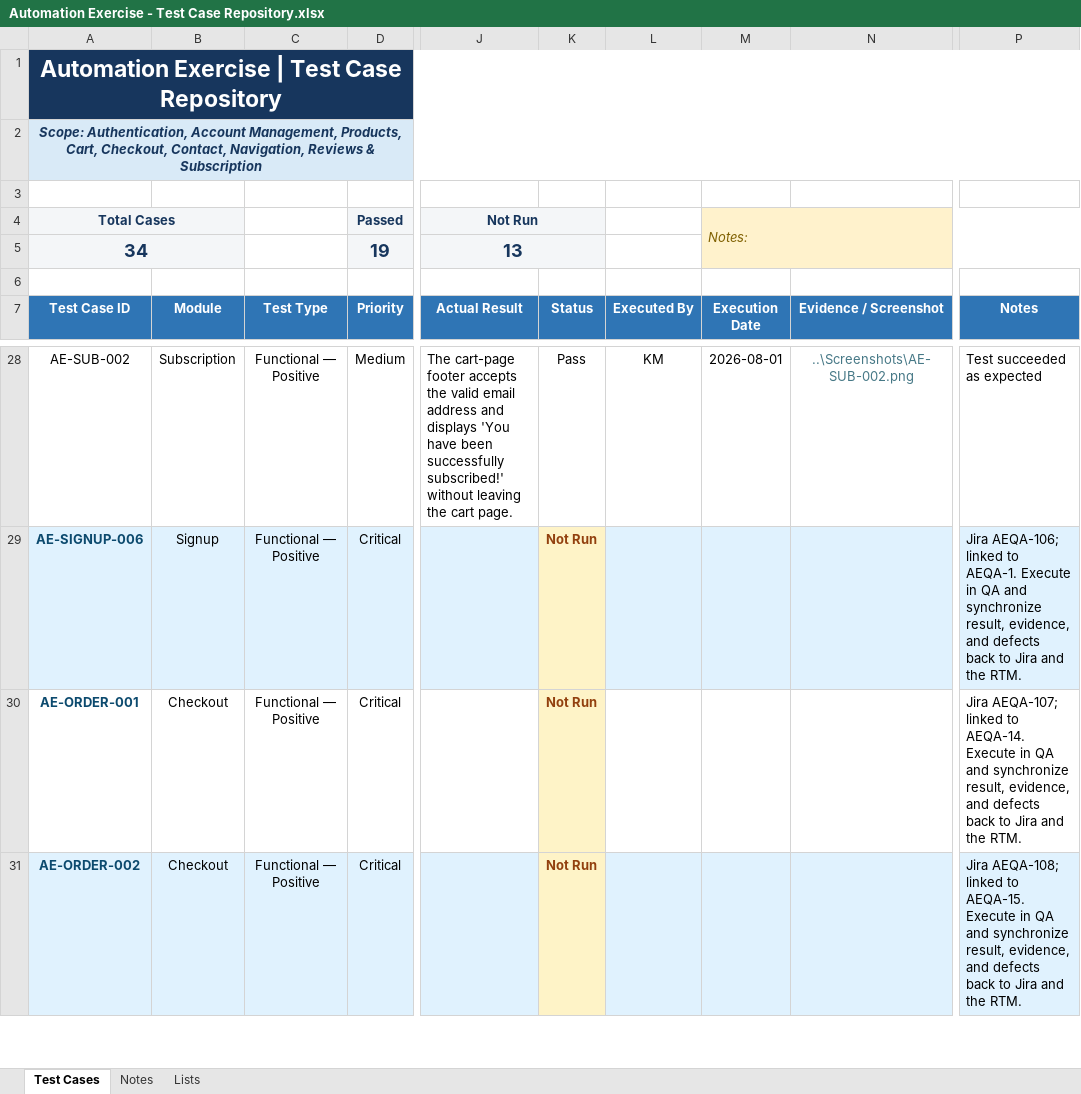
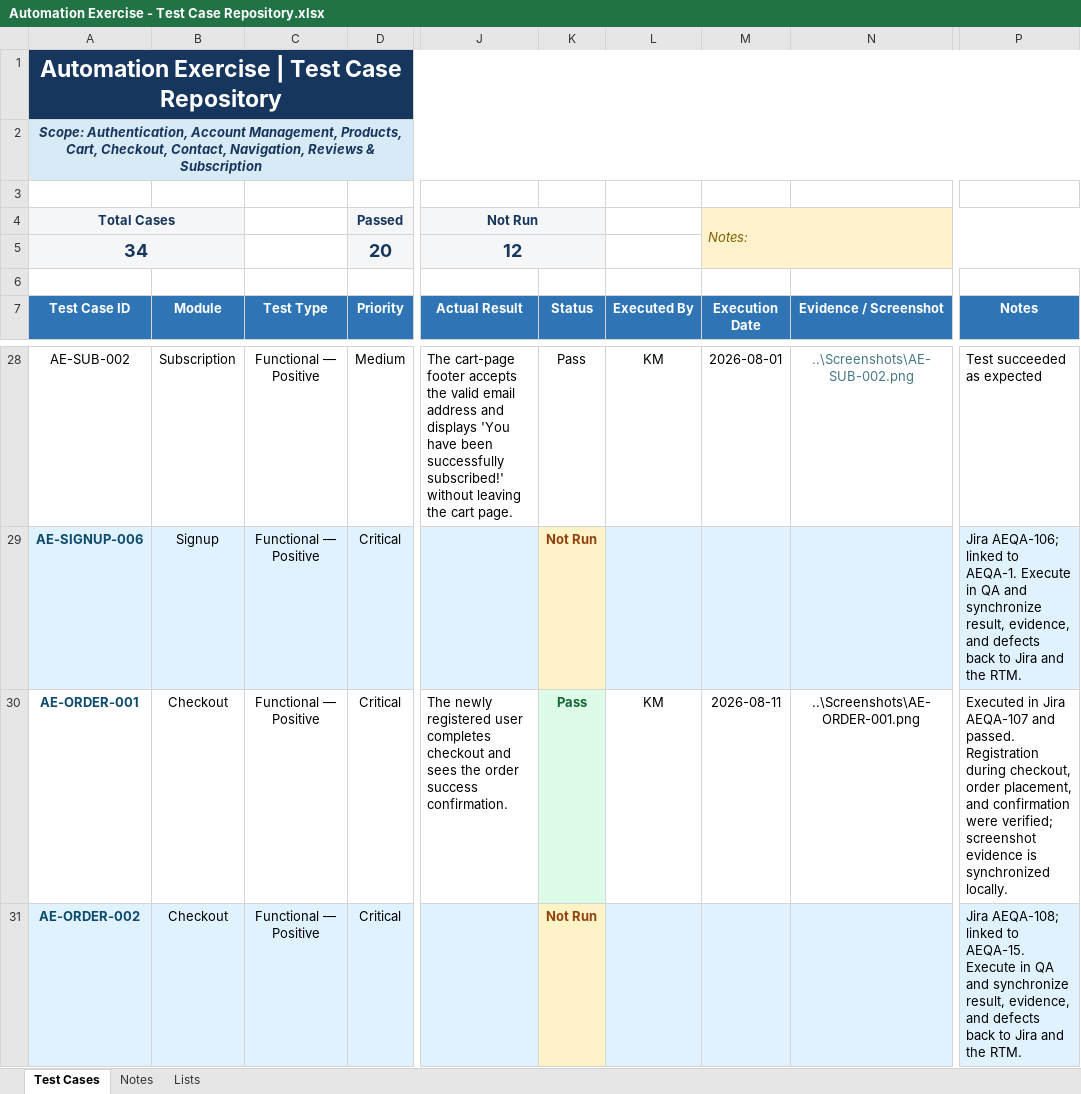
Before and after one commit to K-McMahon/Qa-Portfolio, an Excel workbook: Automation Exercise Project/Test Cases/Automation Exercise - Test Case Repository.xlsx, sheet Test Cases, drawn as a sheet; only a part is shown, gaps mark what is left out; values as stored, in another font and other column widths than the file's, no borders; conditional formats and table styles not drawn; the diff names each change by its address in the sheet, - before the commit and + after, or states it on an @@ line.

Commit message:
Jira / RTM reconciliation

```diff
--- a/Automation Exercise Project/Test Cases/Automation Exercise - Test Case Repository.xlsx (sheet Test Cases)
+++ b/Automation Exercise Project/Test Cases/Automation Exercise - Test Case Repository.xlsx (sheet Test Cases)
-D5 (Priority): 19
+D5 (Priority): 20
-J5 (Actual Result): 13
+J5 (Actual Result): 12
-J30 (Actual Result): (empty)
+J30 (Actual Result): The newly registered user completes checkout and sees the order success confirmation.
-K30 (Status): Not Run
+K30 (Status): Pass
@@ K30 fill: #FEF3C7 → #DCFCE7, text colour: #92400E → #166534 @@
-L30 (Executed By): (empty)
+L30 (Executed By): KM
-M30 (Execution Date): (empty)
+M30 (Execution Date): 2026-08-11
-N30 (Evidence / Screenshot): (empty)
+N30 (Evidence / Screenshot): ..\Screenshots\AE-ORDER-001.png
-P30 (Notes): Jira AEQA-107; linked to AEQA-14. Execute in QA and synchronize result, evidence, and defects back to Jira and the RTM.
+P30 (Notes): Executed in Jira AEQA-107 and passed. Registration during checkout, order placement, and confirmation were verified; screenshot evidence is synchronized locally.
```
Also changed, not shown: Automation Exercise Project/Test Plan/Automation Exercise Requirements Traceability Matrix.xlsx, 6 other files.
